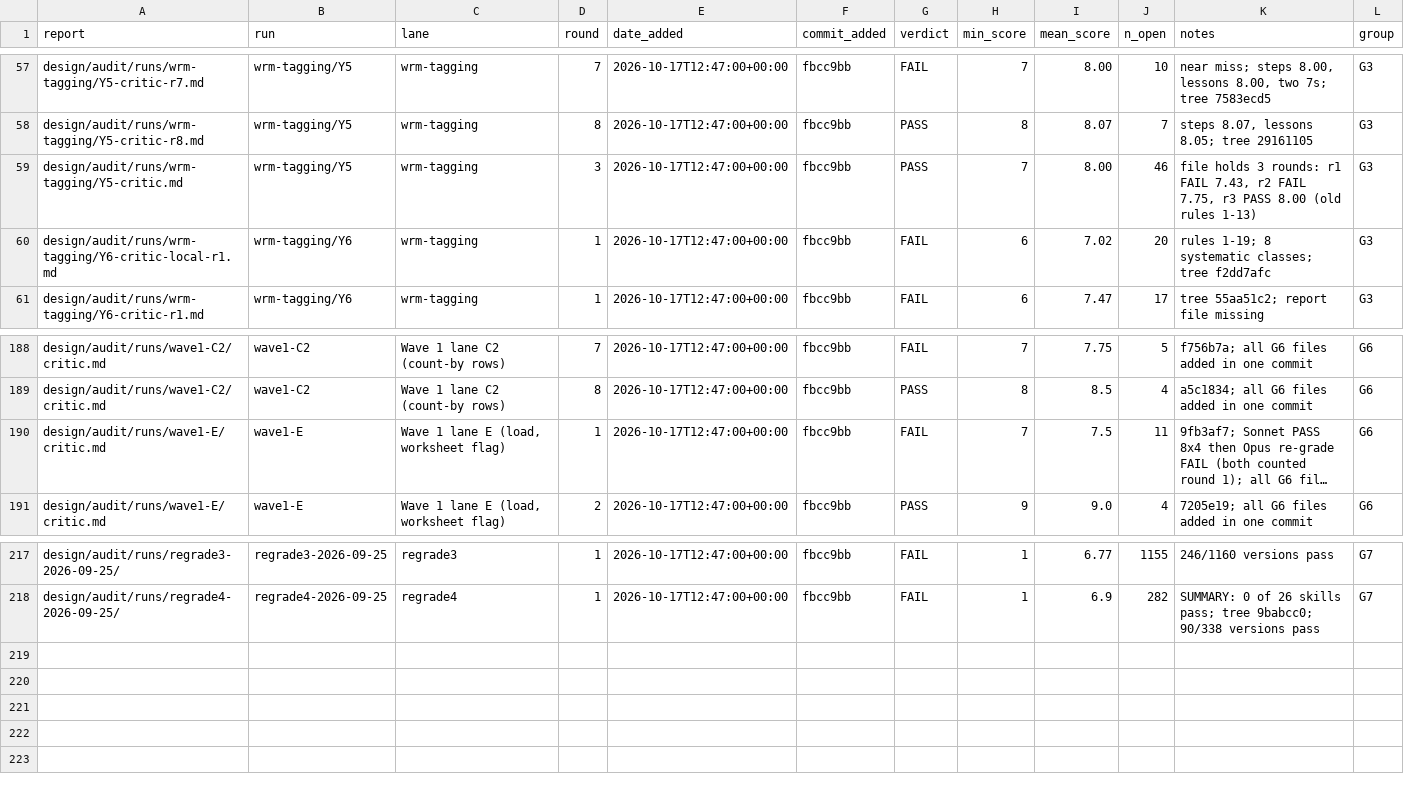
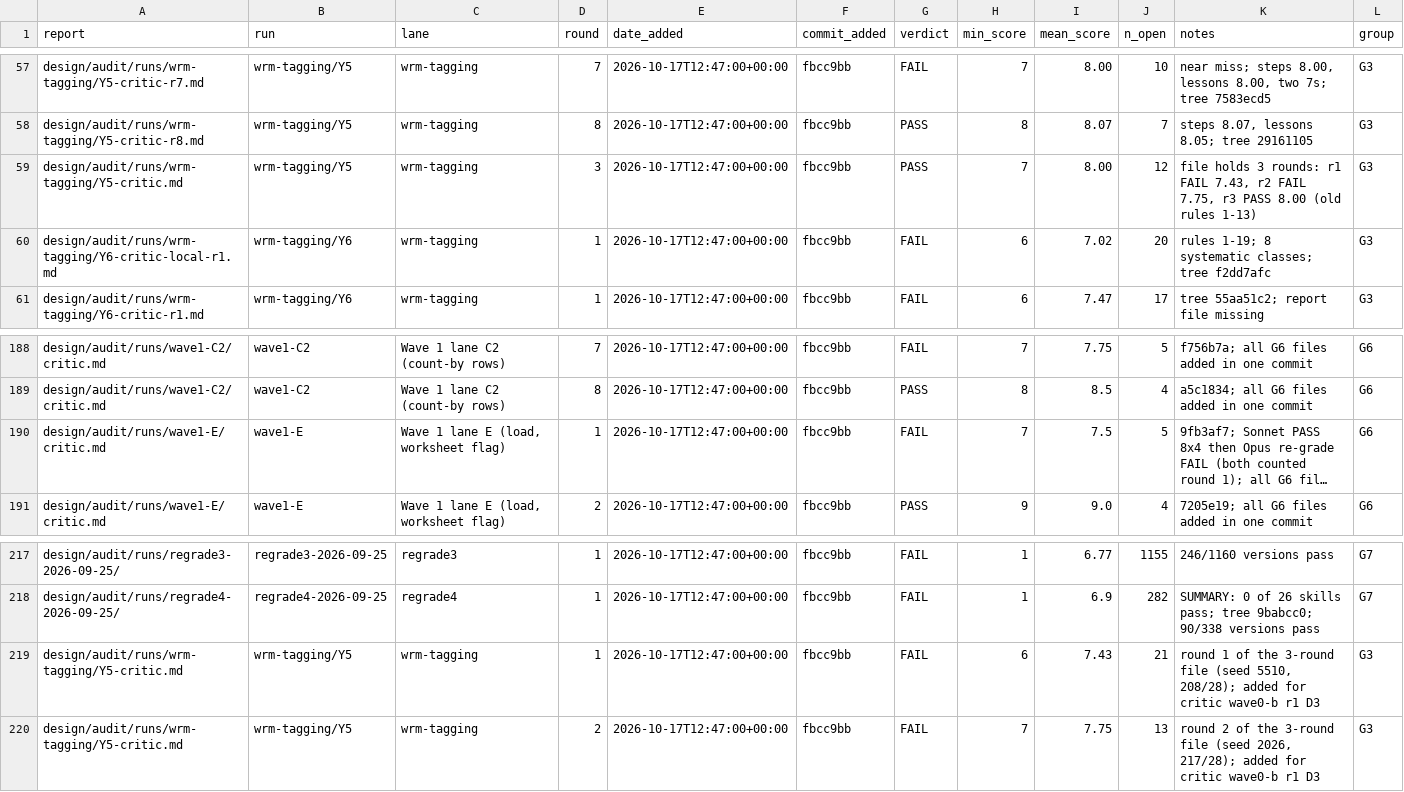
Before and after one commit to timjmills/MathQuest, a CSV file: design/status/defect-reports.csv, drawn as a sheet; only a part is shown, gaps mark what is left out; long unchanged cells end in …; the diff names each change by its address in the sheet, - before the commit and + after, or states it on an @@ line.

```diff
--- a/design/status/defect-reports.csv
+++ b/design/status/defect-reports.csv
-J59 (n_open): 46
+J59 (n_open): 12
-J190 (n_open): 11
+J190 (n_open): 5
+row 219: design/audit/runs/wrm-tagging/Y5-critic.md | wrm-tagging/Y5 | wrm-tagging | 1 | 2026-10-17T12:47:00+00:00 | fbcc9bb | FAIL | 6 | 7.43 | 21 | round 1 of the 3-round file (seed 5510, 208/28); added for critic wave0-b r1 D3 | G3
+row 220: design/audit/runs/wrm-tagging/Y5-critic.md | wrm-tagging/Y5 | wrm-tagging | 2 | 2026-10-17T12:47:00+00:00 | fbcc9bb | FAIL | 7 | 7.75 | 13 | round 2 of the 3-round file (seed 2026, 217/28); added for critic wave0-b r1 D3 | G3
```
Also changed, not shown: design/status/defect-tally.csv, 15 other files.
